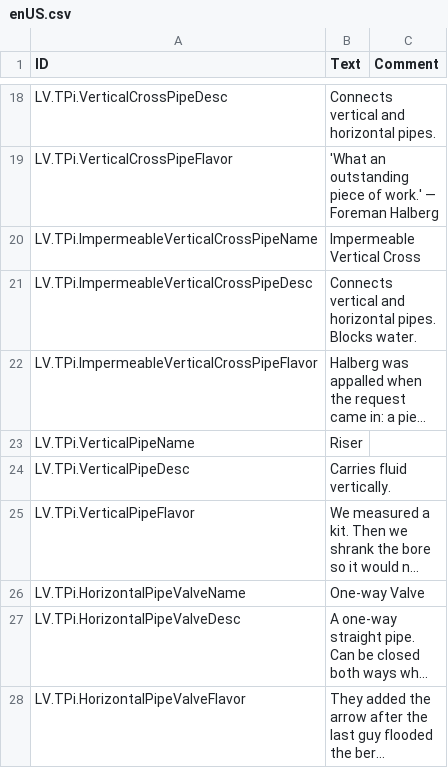
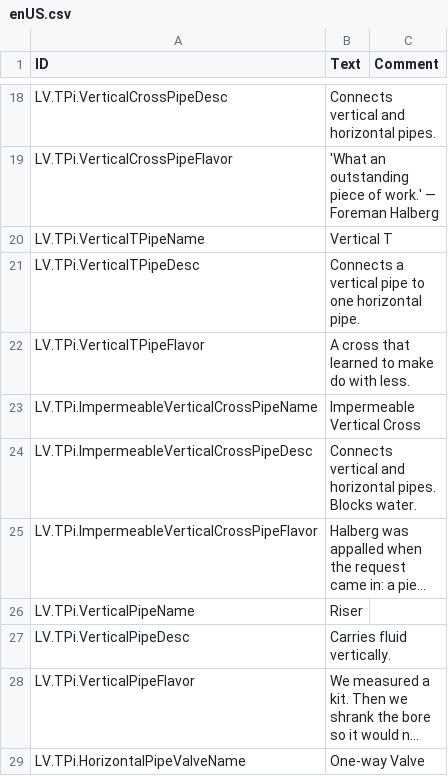
Before and after one commit to idmytro/TimberbornMods, a CSV file: TimberPipes/Localizations/enUS.csv, drawn as a sheet; only a part is shown, gaps mark what is left out; the shorter side is filled out with more unchanged rows; long unchanged cells end in …; the diff names each change by its address in the sheet, - before the commit and + after, or states it on an @@ line.

Commit message:
Add vertical T pipe

```diff
--- a/TimberPipes/Localizations/enUS.csv
+++ b/TimberPipes/Localizations/enUS.csv
+row 20: LV.TPi.VerticalTPipeName | Vertical T
+row 21: LV.TPi.VerticalTPipeDesc | Connects a vertical pipe to one horizontal pipe.
+row 22: LV.TPi.VerticalTPipeFlavor | A cross that learned to make do with less.
```
Also changed, not shown: 7 other files.
